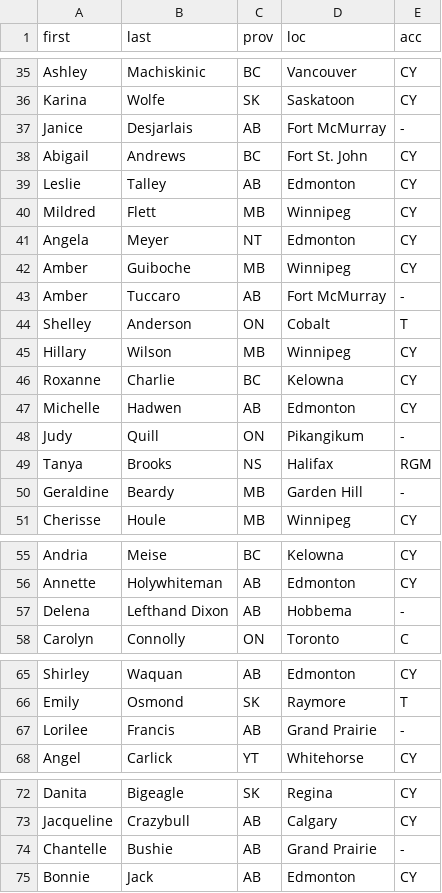
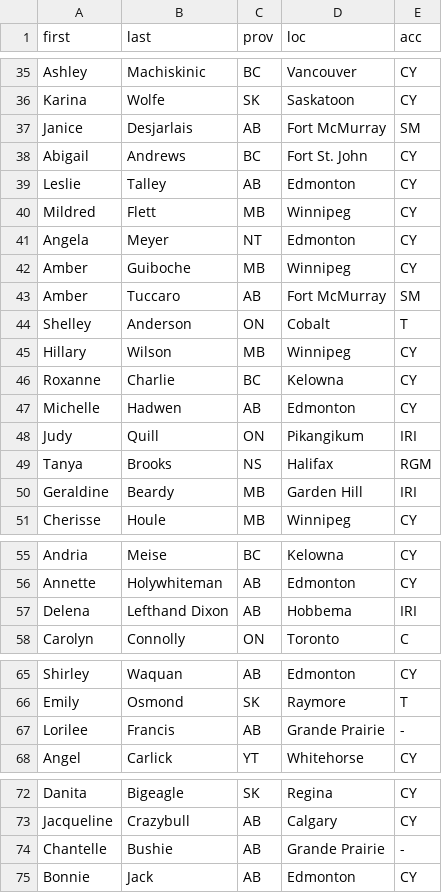
Before and after one commit to cboutaud/mmiw, a CSV file: mmiw.csv, drawn as a sheet; only a part is shown, gaps mark what is left out; the diff covers the shown part only.

```diff
--- a/mmiw.csv
+++ b/mmiw.csv
@@ -36,3 +36,3 @@ Ashley,Machiskinic,BC,Vancouver,CY
 Karina,Wolfe,SK,Saskatoon,CY
-Janice,Desjarlais,AB,Fort McMurray,-
+Janice,Desjarlais,AB,Fort McMurray,SM
 Abigail,Andrews,BC,Fort St. John,CY
@@ -42,3 +42,3 @@ Angela,Meyer,NT,Edmonton,CY
 Amber,Guiboche,MB,Winnipeg,CY
-Amber,Tuccaro,AB,Fort McMurray,-
+Amber,Tuccaro,AB,Fort McMurray,SM
 Shelley,Anderson,ON,Cobalt,T
@@ -47,5 +47,5 @@ Roxanne,Charlie,BC,Kelowna,CY
 Michelle,Hadwen,AB,Edmonton,CY
-Judy,Quill,ON,Pikangikum,-
+Judy,Quill,ON,Pikangikum,IRI
 Tanya,Brooks,NS,Halifax,RGM
-Geraldine,Beardy,MB,Garden Hill,-
+Geraldine,Beardy,MB,Garden Hill,IRI
 Cherisse,Houle,MB,Winnipeg,CY
@@ -56,3 +56,3 @@ Andria,Meise,BC,Kelowna,CY
 Annette,Holywhiteman,AB,Edmonton,CY
-Delena,Lefthand Dixon,AB,Hobbema,-
+Delena,Lefthand Dixon,AB,Hobbema,IRI
 Carolyn,Connolly,ON,Toronto,C
@@ -66,3 +66,3 @@ Shirley,Waquan,AB,Edmonton,CY
 Emily,Osmond,SK,Raymore,T
-Lorilee,Francis,AB,Grand Prairie,-
+Lorilee,Francis,AB,Grande Prairie,-
 Angel,Carlick,YT,Whitehorse,CY
@@ -73,3 +73,3 @@ Danita,Bigeagle,SK,Regina,CY
 Jacqueline,Crazybull,AB,Calgary,CY
-Chantelle,Bushie,AB,Grand Prairie,-
+Chantelle,Bushie,AB,Grande Prairie,-
 Bonnie,Jack,AB,Edmonton,CY
```
Also changed, not shown: 14 edited cells elsewhere in this file, 1 other file.
